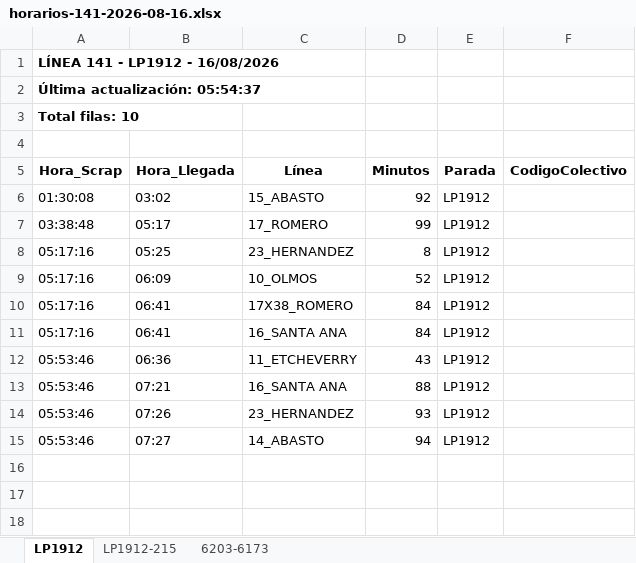
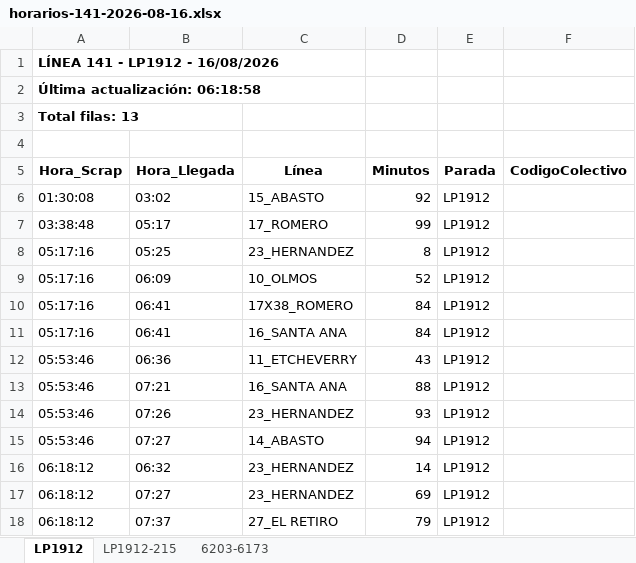
Before and after one commit to palomac00/recolector-colectivos, an Excel workbook: data/horarios-141-2026-08-16.xlsx, sheet LP1912, drawn as a sheet; values as stored, in another font and other column widths than the file's, no borders; the diff names each change by its address in the sheet, - before the commit and + after, or states it on an @@ line.

```diff
--- a/data/horarios-141-2026-08-16.xlsx (sheet LP1912)
+++ b/data/horarios-141-2026-08-16.xlsx (sheet LP1912)
-A2 (Hora_Scrap): Última actualización: 05:54:37
+A2 (Hora_Scrap): Última actualización: 06:18:58
-A3 (Hora_Scrap): Total filas: 10
+A3 (Hora_Scrap): Total filas: 13
+row 16: 06:18:12 | 06:32 | 23_HERNANDEZ | 14 | LP1912
+row 17: 06:18:12 | 07:27 | 23_HERNANDEZ | 69 | LP1912
+row 18: 06:18:12 | 07:37 | 27_EL RETIRO | 79 | LP1912
```
Also changed, not shown: sheet 6203-6173, sheet LP1912-215, 2 other files.
